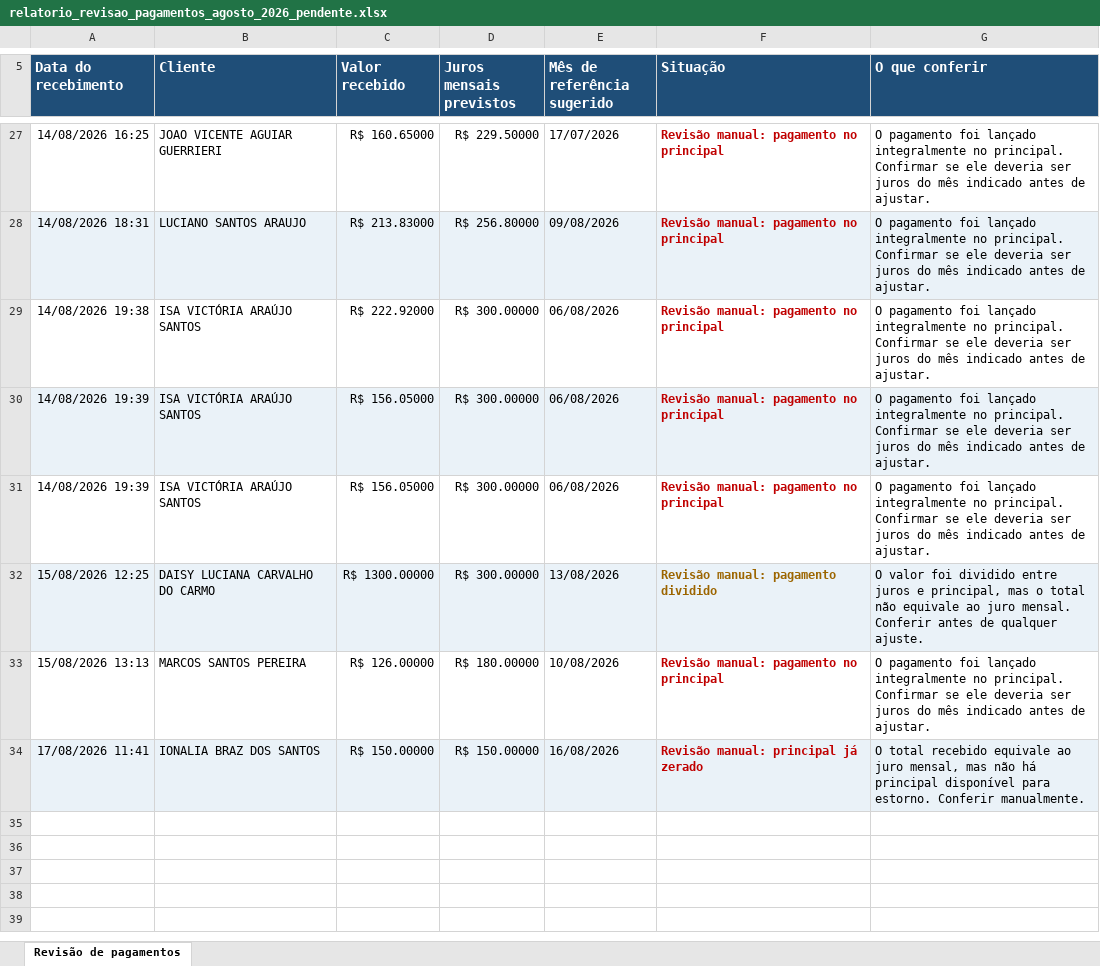
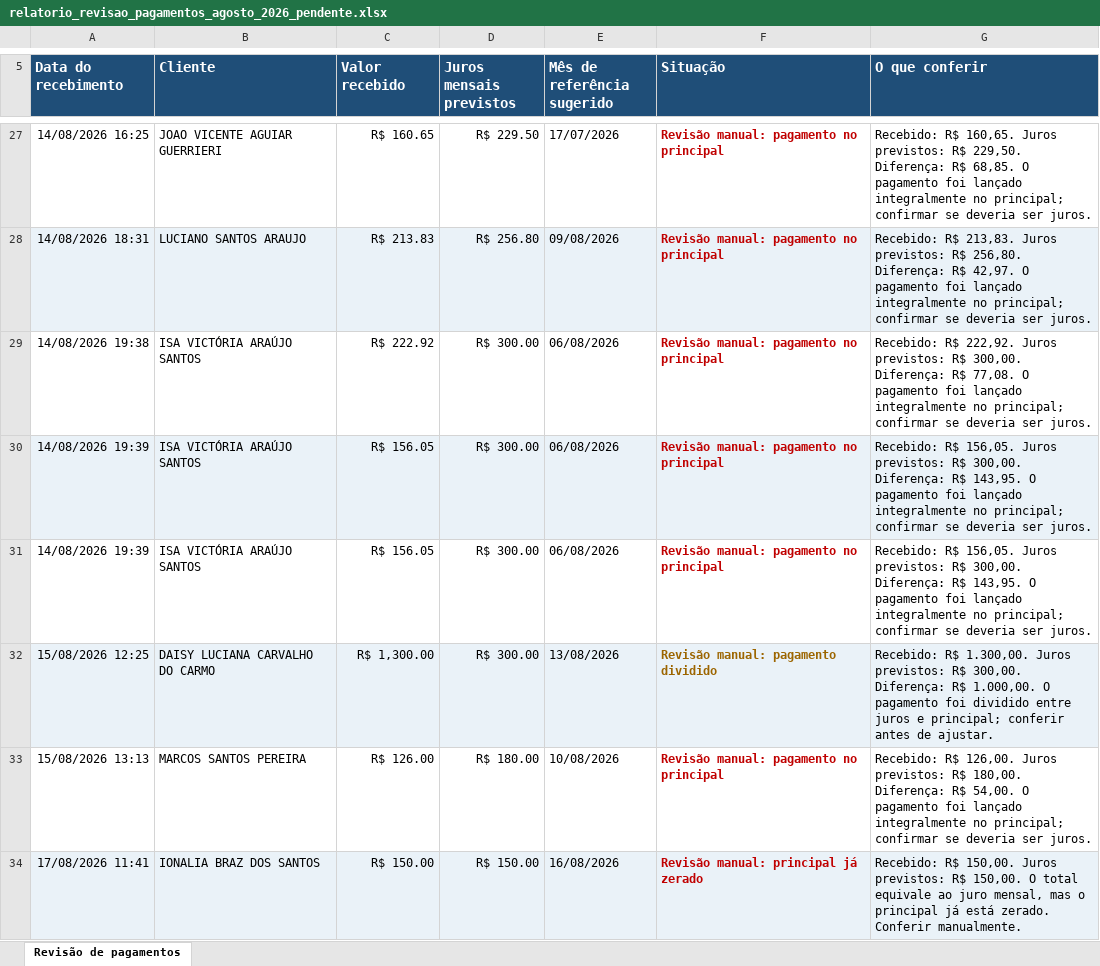
Before and after one commit to Soft-Line-Sistemas/SUPERCOB, an Excel workbook: reports/relatorio_revisao_pagamentos_agosto_2026_pendente.xlsx, sheet Revisão de pagamentos, drawn as a sheet; only a part is shown, gaps mark what is left out; values as stored, in another font and other column widths than the file's, no borders; the diff covers the shown part only; the diff names each change by its address in the sheet, - before the commit and + after, or states it on an @@ line.

```diff
--- a/reports/relatorio_revisao_pagamentos_agosto_2026_pendente.xlsx (sheet Revisão de pagamentos)
+++ b/reports/relatorio_revisao_pagamentos_agosto_2026_pendente.xlsx (sheet Revisão de pagamentos)
-C27 (Valor recebido): R$ 160.65000
+C27 (Valor recebido): R$ 160.65
-D27 (Juros mensais previstos): R$ 229.50000
+D27 (Juros mensais previstos): R$ 229.50
-G27 (O que conferir): O pagamento foi lançado integralmente no principal. Confirmar se ele deveria ser juros do mês indicado antes de ajustar.
+G27 (O que conferir): Recebido: R$ 160,65. Juros previstos: R$ 229,50. Diferença: R$ 68,85. O pagamento foi lançado integralmente no principal; confirmar se deveria ser juros.
-C28 (Valor recebido): R$ 213.83000
+C28 (Valor recebido): R$ 213.83
-D28 (Juros mensais previstos): R$ 256.80000
+D28 (Juros mensais previstos): R$ 256.80
-G28 (O que conferir): O pagamento foi lançado integralmente no principal. Confirmar se ele deveria ser juros do mês indicado antes de ajustar.
+G28 (O que conferir): Recebido: R$ 213,83. Juros previstos: R$ 256,80. Diferença: R$ 42,97. O pagamento foi lançado integralmente no principal; confirmar se deveria ser juros.
-C29 (Valor recebido): R$ 222.92000
+C29 (Valor recebido): R$ 222.92
-D29:D32 (Juros mensais previstos): R$ 300.00000
+D29:D32 (Juros mensais previstos): R$ 300.00
-G29 (O que conferir): O pagamento foi lançado integralmente no principal. Confirmar se ele deveria ser juros do mês indicado antes de ajustar.
+G29 (O que conferir): Recebido: R$ 222,92. Juros previstos: R$ 300,00. Diferença: R$ 77,08. O pagamento foi lançado integralmente no principal; confirmar se deveria ser juros.
-C30:C31 (Valor recebido): R$ 156.05000
+C30:C31 (Valor recebido): R$ 156.05
-G30:G31 (O que conferir): O pagamento foi lançado integralmente no principal. Confirmar se ele deveria ser juros do mês indicado antes de ajustar.
+G30:G31 (O que conferir): Recebido: R$ 156,05. Juros previstos: R$ 300,00. Diferença: R$ 143,95. O pagamento foi lançado integralmente no principal; confirmar se deveria ser juros.
-C32 (Valor recebido): R$ 1300.00000
+C32 (Valor recebido): R$ 1,300.00
-G32 (O que conferir): O valor foi dividido entre juros e principal, mas o total não equivale ao juro mensal. Conferir antes de qualquer ajuste.
+G32 (O que conferir): Recebido: R$ 1.300,00. Juros previstos: R$ 300,00. Diferença: R$ 1.000,00. O pagamento foi dividido entre juros e principal; conferir antes de ajustar.
-C33 (Valor recebido): R$ 126.00000
+C33 (Valor recebido): R$ 126.00
-D33 (Juros mensais previstos): R$ 180.00000
+D33 (Juros mensais previstos): R$ 180.00
-G33 (O que conferir): O pagamento foi lançado integralmente no principal. Confirmar se ele deveria ser juros do mês indicado antes de ajustar.
+G33 (O que conferir): Recebido: R$ 126,00. Juros previstos: R$ 180,00. Diferença: R$ 54,00. O pagamento foi lançado integralmente no principal; confirmar se deveria ser juros.
-C34 (Valor recebido): R$ 150.00000
+C34 (Valor recebido): R$ 150.00
-D34 (Juros mensais previstos): R$ 150.00000
+D34 (Juros mensais previstos): R$ 150.00
-G34 (O que conferir): O total recebido equivale ao juro mensal, mas não há principal disponível para estorno. Conferir manualmente.
+G34 (O que conferir): Recebido: R$ 150,00. Juros previstos: R$ 150,00. O total equivale ao juro mensal, mas o principal já está zerado. Conferir manualmente.
```
Also changed, not shown: 63 edited cells elsewhere in this sheet, 9 other files.
